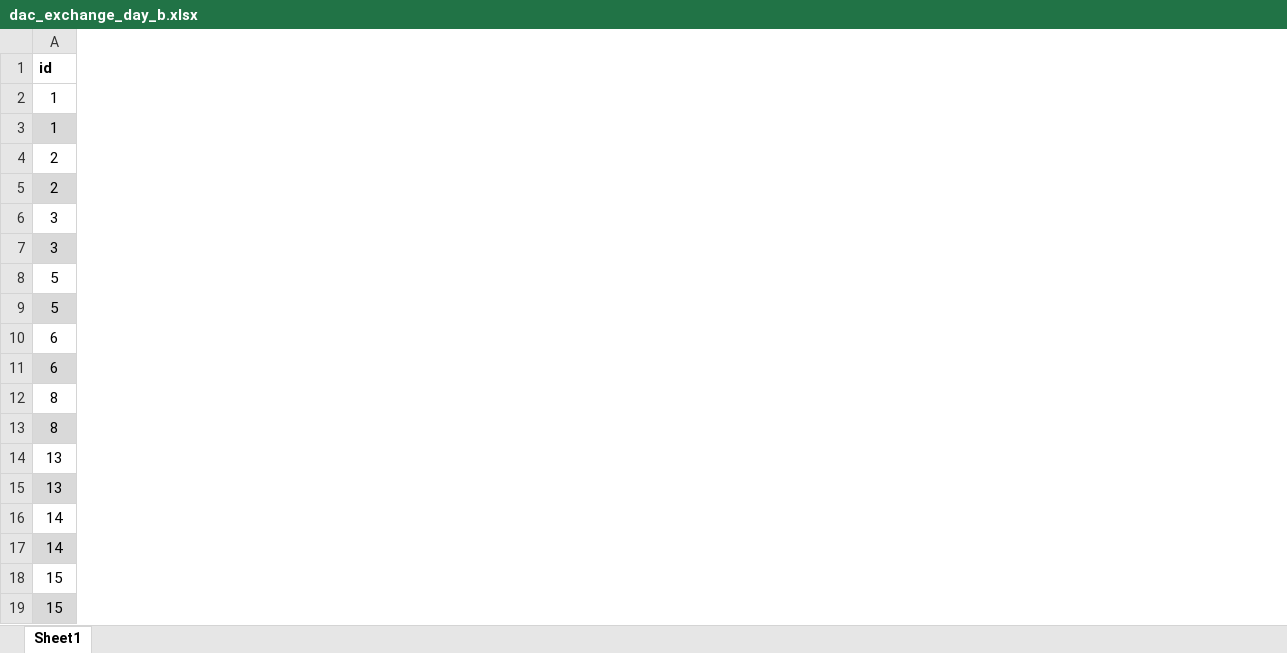
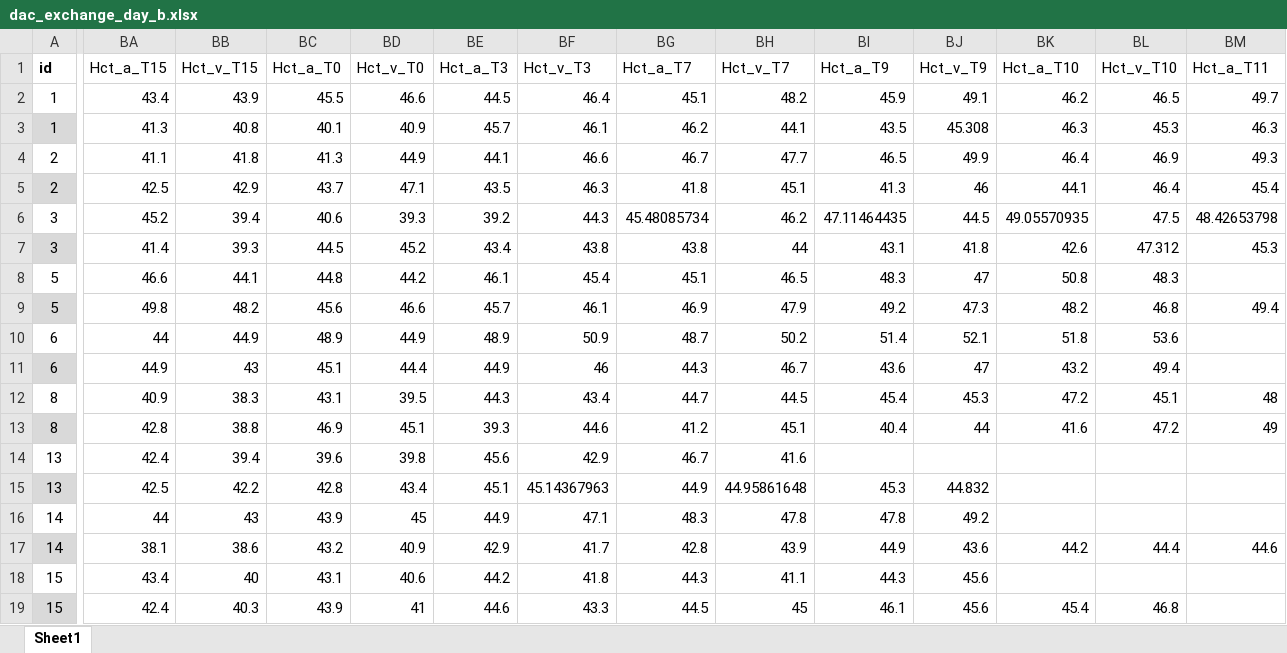
Before and after one commit to s-jessen/misc_figures, an Excel workbook: data-raw/dac_exchange_day_b.xlsx, sheet Sheet1, drawn as a sheet; only a part is shown, gaps mark what is left out; values as stored, in another font and other column widths than the file's, no borders; the diff covers the shown part only; the diff names each change by its address in the sheet, - before the commit and + after, or states it on an @@ line.

```diff
--- a/data-raw/dac_exchange_day_b.xlsx (sheet Sheet1)
+++ b/data-raw/dac_exchange_day_b.xlsx (sheet Sheet1)
+column BA (Hct_a_T15), rows 2-19: 43.4 | 41.3 | 41.1 | 42.5 | 45.2 | 41.4 | 46.6 | 49.8 | 44 | 44.9 | 40.9 | 42.8 | 42.4 | 42.5 | 44 | 38.1 | 43.4 | 42.4
+column BB (Hct_v_T15), rows 2-19: 43.9 | 40.8 | 41.8 | 42.9 | 39.4 | 39.3 | 44.1 | 48.2 | 44.9 | 43 | 38.3 | 38.8 | 39.4 | 42.2 | 43 | 38.6 | 40 | 40.3
+column BC (Hct_a_T0), rows 2-19: 45.5 | 40.1 | 41.3 | 43.7 | 40.6 | 44.5 | 44.8 | 45.6 | 48.9 | 45.1 | 43.1 | 46.9 | 39.6 | 42.8 | 43.9 | 43.2 | 43.1 | 43.9
+column BD (Hct_v_T0), rows 2-19: 46.6 | 40.9 | 44.9 | 47.1 | 39.3 | 45.2 | 44.2 | 46.6 | 44.9 | 44.4 | 39.5 | 45.1 | 39.8 | 43.4 | 45 | 40.9 | 40.6 | 41
+column BE (Hct_a_T3), rows 2-19: 44.5 | 45.7 | 44.1 | 43.5 | 39.2 | 43.4 | 46.1 | 45.7 | 48.9 | 44.9 | 44.3 | 39.3 | 45.6 | 45.1 | 44.9 | 42.9 | 44.2 | 44.6
+column BF (Hct_v_T3), rows 2-19: 46.4 | 46.1 | 46.6 | 46.3 | 44.3 | 43.8 | 45.4 | 46.1 | 50.9 | 46 | 43.4 | 44.6 | 42.9 | 45.14367963 | 47.1 | 41.7 | 41.8 | 43.3
+column BG (Hct_a_T7), rows 2-19: 45.1 | 46.2 | 46.7 | 41.8 | 45.48085734 | 43.8 | 45.1 | 46.9 | 48.7 | 44.3 | 44.7 | 41.2 | 46.7 | 44.9 | 48.3 | 42.8 | 44.3 | 44.5
+column BH (Hct_v_T7), rows 2-19: 48.2 | 44.1 | 47.7 | 45.1 | 46.2 | 44 | 46.5 | 47.9 | 50.2 | 46.7 | 44.5 | 45.1 | 41.6 | 44.95861648 | 47.8 | 43.9 | 41.1 | 45
+column BI (Hct_a_T9), rows 2-19: 45.9 | 43.5 | 46.5 | 41.3 | 47.11464435 | 43.1 | 48.3 | 49.2 | 51.4 | 43.6 | 45.4 | 40.4 |  | 45.3 | 47.8 | 44.9 | 44.3 | 46.1
+column BJ (Hct_v_T9), rows 2-19: 49.1 | 45.308 | 49.9 | 46 | 44.5 | 41.8 | 47 | 47.3 | 52.1 | 47 | 45.3 | 44 |  | 44.832 | 49.2 | 43.6 | 45.6 | 45.6
+column BK (Hct_a_T10), rows 2-19: 46.2 | 46.3 | 46.4 | 44.1 | 49.05570935 | 42.6 | 50.8 | 48.2 | 51.8 | 43.2 | 47.2 | 41.6 |  |  |  | 44.2 |  | 45.4
+column BL (Hct_v_T10), rows 2-19: 46.5 | 45.3 | 46.9 | 46.4 | 47.5 | 47.312 | 48.3 | 46.8 | 53.6 | 49.4 | 45.1 | 47.2 |  |  |  | 44.4 |  | 46.8
+column BM (Hct_a_T11), rows 2-17: 49.7 | 46.3 | 49.3 | 45.4 | 48.42653798 | 45.3 |  | 49.4 |  |  | 48 | 49 |  |  |  | 44.6
```
Also changed, not shown: 19 added columns elsewhere in this sheet, data-raw/dac_exchange_day_a.xlsx, 8 other files.
